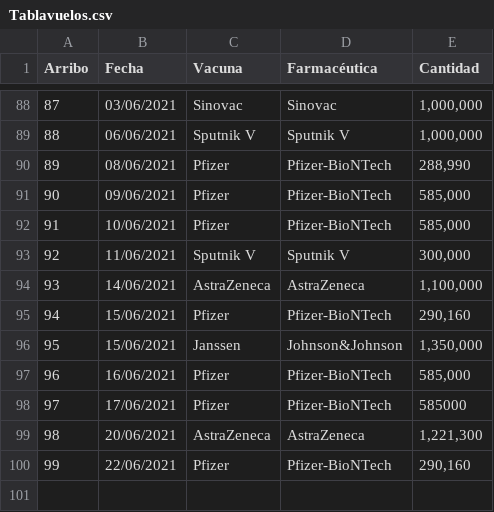
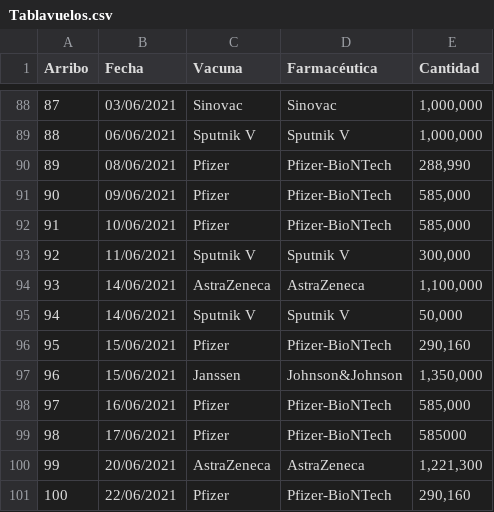
Before and after one commit to fdealbam/Vacunas, a CSV file: Tablavuelos.csv, drawn as a sheet; only a part is shown, gaps mark what is left out; addresses are those after the commit; the diff names each change by its address in the sheet, - before the commit and + after, or states it on an @@ line.

Commit message:
Update Tablavuelos.csv

```diff
--- a/Tablavuelos.csv
+++ b/Tablavuelos.csv
+row 95: 94 | 14/06/2021 | Sputnik V | Sputnik V | 50,000
@@ column A (Arribo) renumbered from row 96 down @@
```
